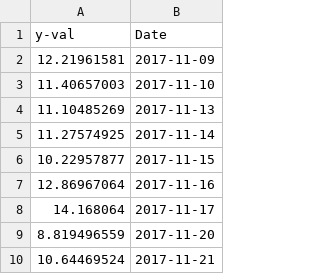
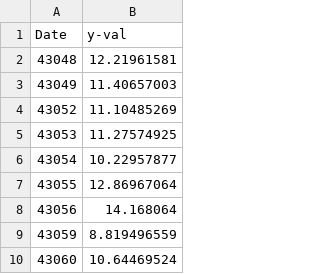
Before and after one commit to RBCCapstone/DataCollection, a CSV file: Data/LR Data/train-y.csv, drawn as a sheet; only a part is shown; removed rows and columns are numbered as before the commit, all else as after; the diff names each change by its address in the sheet, - before the commit and + after, or states it on an @@ line.

```diff
--- a/Data/LR Data/train-y.csv
+++ b/Data/LR Data/train-y.csv
+column A (Date), rows 2-10: 43048 | 43049 | 43052 | 43053 | 43054 | 43055 | 43056 | 43059 | 43060
-column B (Date), rows 2-10: 2017-11-09 | 2017-11-10 | 2017-11-13 | 2017-11-14 | 2017-11-15 | 2017-11-16 | 2017-11-17 | 2017-11-20 | 2017-11-21
```
Also changed, not shown: Data/LR Data/test-x.csv, Data/LR Data/test-y.csv, 3 other files.
